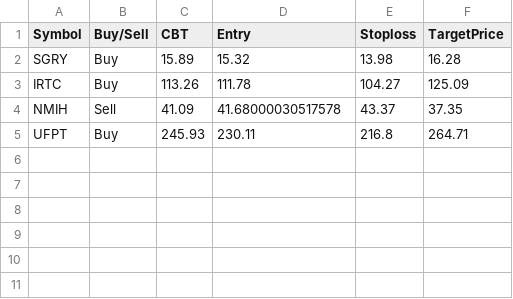
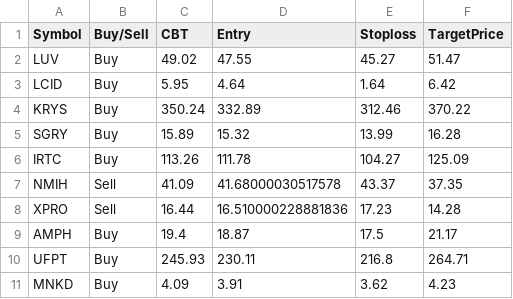
Before and after one commit to faizjio7011-code/trade_signals, a CSV file: orderbook/orderbook2026-07-15.csv, drawn as a sheet.

Commit message:
Upload orderbook2026-07-15.csv

```diff
--- a/orderbook/orderbook2026-07-15.csv
+++ b/orderbook/orderbook2026-07-15.csv
@@ -1,5 +1,11 @@
 Symbol,Buy/Sell,CBT,Entry,Stoploss,TargetPrice
-SGRY,Buy,15.89,15.32,13.98,16.28
+LUV,Buy,49.02,47.55,45.27,51.47
+LCID,Buy,5.95,4.64,1.64,6.42
+KRYS,Buy,350.24,332.89,312.46,370.22
+SGRY,Buy,15.89,15.32,13.99,16.28
 IRTC,Buy,113.26,111.78,104.27,125.09
 NMIH,Sell,41.09,41.68000030517578,43.37,37.35
+XPRO,Sell,16.44,16.510000228881836,17.23,14.28
+AMPH,Buy,19.4,18.87,17.5,21.17
 UFPT,Buy,245.93,230.11,216.8,264.71
+MNKD,Buy,4.09,3.91,3.62,4.23
```
